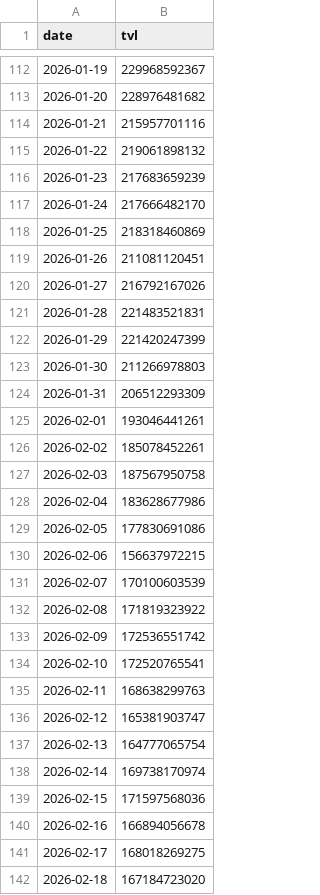
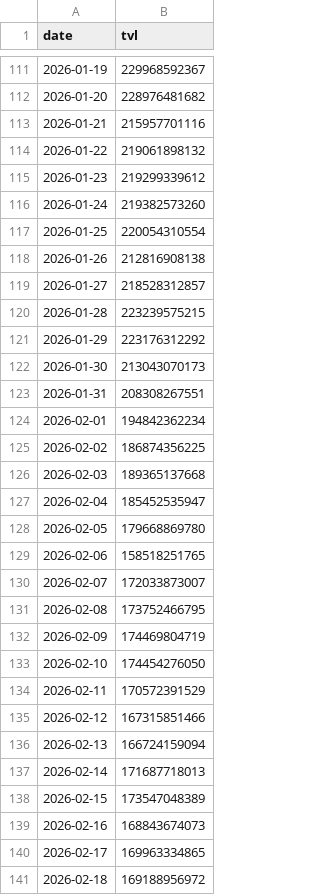
Before and after one commit to DeFi-Kai/kai-site, a CSV file: static/data/placeholder-post/defi-tvl-6m.csv, drawn as a sheet; only a part is shown, gaps mark what is left out; the diff covers the shown part only.

```diff
--- a/static/data/placeholder-post/defi-tvl-6m.csv
+++ b/static/data/placeholder-post/defi-tvl-6m.csv
@@ -115,28 +114,28 @@ date,tvl
 2026-01-22,219061898132
-2026-01-23,217683659239
-2026-01-24,217666482170
-2026-01-25,218318460869
-2026-01-26,211081120451
-2026-01-27,216792167026
-2026-01-28,221483521831
-2026-01-29,221420247399
-2026-01-30,211266978803
-2026-01-31,206512293309
-2026-02-01,193046441261
-2026-02-02,185078452261
-2026-02-03,187567950758
-2026-02-04,183628677986
-2026-02-05,177830691086
-2026-02-06,156637972215
-2026-02-07,170100603539
-2026-02-08,171819323922
-2026-02-09,172536551742
-2026-02-10,172520765541
-2026-02-11,168638299763
-2026-02-12,165381903747
-2026-02-13,164777065754
-2026-02-14,169738170974
-2026-02-15,171597568036
-2026-02-16,166894056678
-2026-02-17,168018269275
-2026-02-18,167184723020
+2026-01-23,219299339612
+2026-01-24,219382573260
+2026-01-25,220054310554
+2026-01-26,212816908138
+2026-01-27,218528312857
+2026-01-28,223239575215
+2026-01-29,223176312292
+2026-01-30,213043070173
+2026-01-31,208308267551
+2026-02-01,194842362234
+2026-02-02,186874356225
+2026-02-03,189365137668
+2026-02-04,185452535947
+2026-02-05,179668869780
+2026-02-06,158518251765
+2026-02-07,172033873007
+2026-02-08,173752466795
+2026-02-09,174469804719
+2026-02-10,174454276050
+2026-02-11,170572391529
+2026-02-12,167315851466
+2026-02-13,166724159094
+2026-02-14,171687718013
+2026-02-15,173547048389
+2026-02-16,168843674073
+2026-02-17,169963334865
+2026-02-18,169188956972
```
Also changed, not shown: 1 added row, 1 removed row and 39 edited cells elsewhere in this file, static/data/aave-six-months-later/lending-revenue-marketshare.csv, static/data/aave-six-months-later/mcap-to-outstanding-loans-debug.csv, 2 other files.
